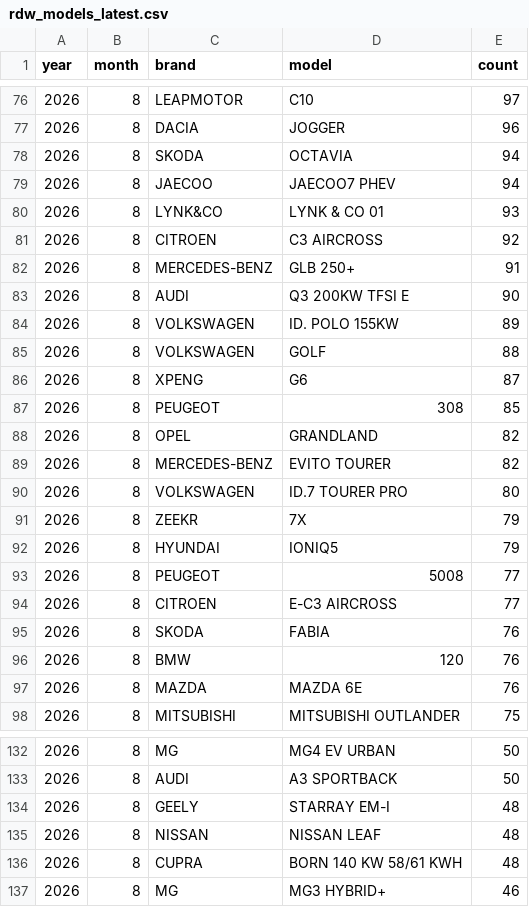
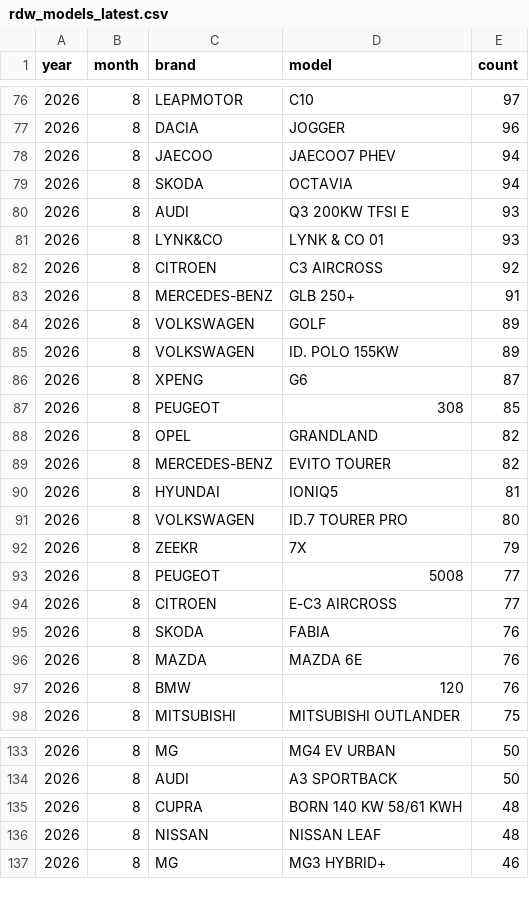
Before and after one commit to bowardzhang/VRS, a CSV file: data/Netherlands/rdw_models_latest.csv, drawn as a sheet; only a part is shown, gaps mark what is left out; the diff covers the shown part only.

```diff
--- a/data/Netherlands/rdw_models_latest.csv
+++ b/data/Netherlands/rdw_models_latest.csv
@@ -77,4 +77,5 @@ year,month,brand,model,count
 2026,8,DACIA,JOGGER,96
+2026,8,JAECOO,JAECOO7 PHEV,94
 2026,8,SKODA,OCTAVIA,94
-2026,8,JAECOO,JAECOO7 PHEV,94
+2026,8,AUDI,Q3 200KW TFSI E,93
 2026,8,LYNK&CO,LYNK & CO 01,93
@@ -82,5 +83,4 @@ year,month,brand,model,count
 2026,8,MERCEDES-BENZ,GLB 250+,91
-2026,8,AUDI,Q3 200KW TFSI E,90
+2026,8,VOLKSWAGEN,GOLF,89
 2026,8,VOLKSWAGEN,ID. POLO 155KW,89
-2026,8,VOLKSWAGEN,GOLF,88
 2026,8,XPENG,G6,87
@@ -89,5 +89,5 @@ year,month,brand,model,count
 2026,8,MERCEDES-BENZ,EVITO TOURER,82
+2026,8,HYUNDAI,IONIQ5,81
 2026,8,VOLKSWAGEN,ID.7 TOURER PRO,80
 2026,8,ZEEKR,7X,79
-2026,8,HYUNDAI,IONIQ5,79
 2026,8,PEUGEOT,5008,77
@@ -95,4 +95,4 @@ year,month,brand,model,count
 2026,8,SKODA,FABIA,76
+2026,8,MAZDA,MAZDA 6E,76
 2026,8,BMW,120,76
-2026,8,MAZDA,MAZDA 6E,76
 2026,8,MITSUBISHI,MITSUBISHI OUTLANDER,75
@@ -133,5 +134,4 @@ year,month,brand,model,count
 2026,8,AUDI,A3 SPORTBACK,50
-2026,8,GEELY,STARRAY EM-I,48
+2026,8,CUPRA,BORN 140 KW 58/61 KWH,48
 2026,8,NISSAN,NISSAN LEAF,48
-2026,8,CUPRA,BORN 140 KW 58/61 KWH,48
 2026,8,MG,MG3 HYBRID+,46
```
Also changed, not shown: 5 added rows, 4 removed rows, 81 moved rows and 12 edited cells elsewhere in this file, data/Netherlands/rdw_body_monthly.csv, data/Netherlands/rdw_models.csv, 11 other files.
